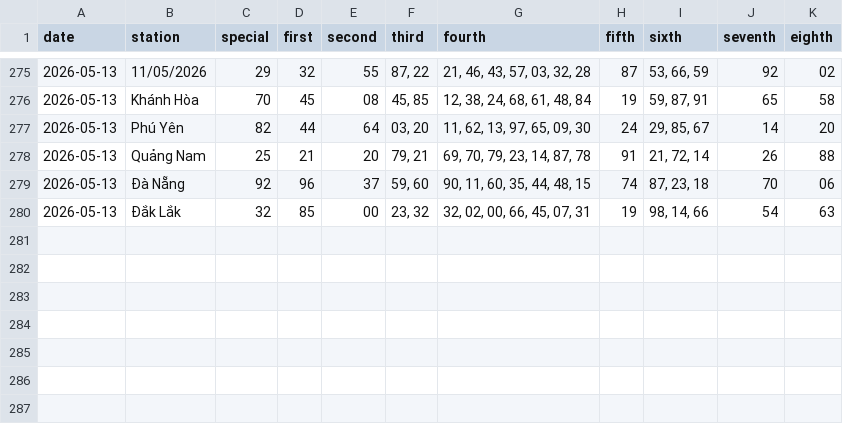
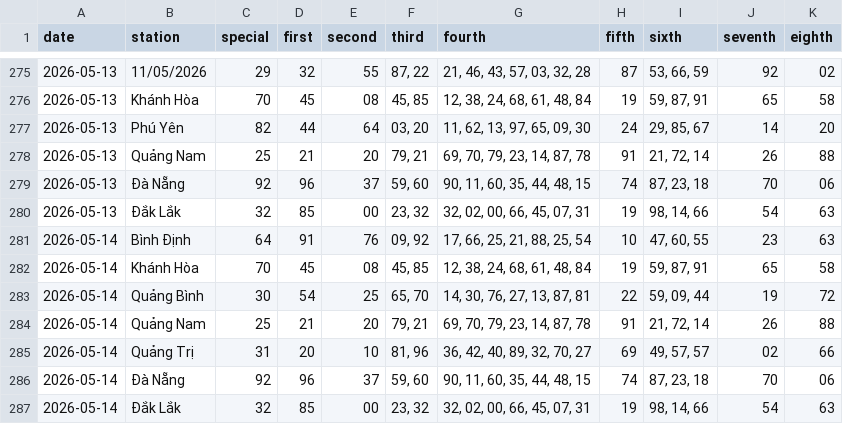
Before and after one commit to tuanseo5t-alt/xsmn-xsmt, a CSV file: data/xsmt/xsmt-2-digits.csv, drawn as a sheet; only a part is shown, gaps mark what is left out.

```diff
--- a/data/xsmt/xsmt-2-digits.csv
+++ b/data/xsmt/xsmt-2-digits.csv
@@ -280 +280,8 @@ date,station,special,first,second,third,fourth,fifth,sixth,seventh,eighth
 2026-05-13,Đắk Lắk,32,85,00,"23, 32","32, 02, 00, 66, 45, 07, 31",19,"98, 14, 66",54,63
+2026-05-14,Bình Định,64,91,76,"09, 92","17, 66, 25, 21, 88, 25, 54",10,"47, 60, 55",23,63
+2026-05-14,Khánh Hòa,70,45,08,"45, 85","12, 38, 24, 68, 61, 48, 84",19,"59, 87, 91",65,58
+2026-05-14,Quảng Bình,30,54,25,"65, 70","14, 30, 76, 27, 13, 87, 81",22,"59, 09, 44",19,72
+2026-05-14,Quảng Nam,25,21,20,"79, 21","69, 70, 79, 23, 14, 87, 78",91,"21, 72, 14",26,88
+2026-05-14,Quảng Trị,31,20,10,"81, 96","36, 42, 40, 89, 32, 70, 27",69,"49, 57, 57",02,66
+2026-05-14,Đà Nẵng,92,96,37,"59, 60","90, 11, 60, 35, 44, 48, 15",74,"87, 23, 18",70,06
+2026-05-14,Đắk Lắk,32,85,00,"23, 32","32, 02, 00, 66, 45, 07, 31",19,"98, 14, 66",54,63
```
Also changed, not shown: data/xsmt/xsmt-sparse.csv, data/xsmt/xsmt.csv, 10 other files.
